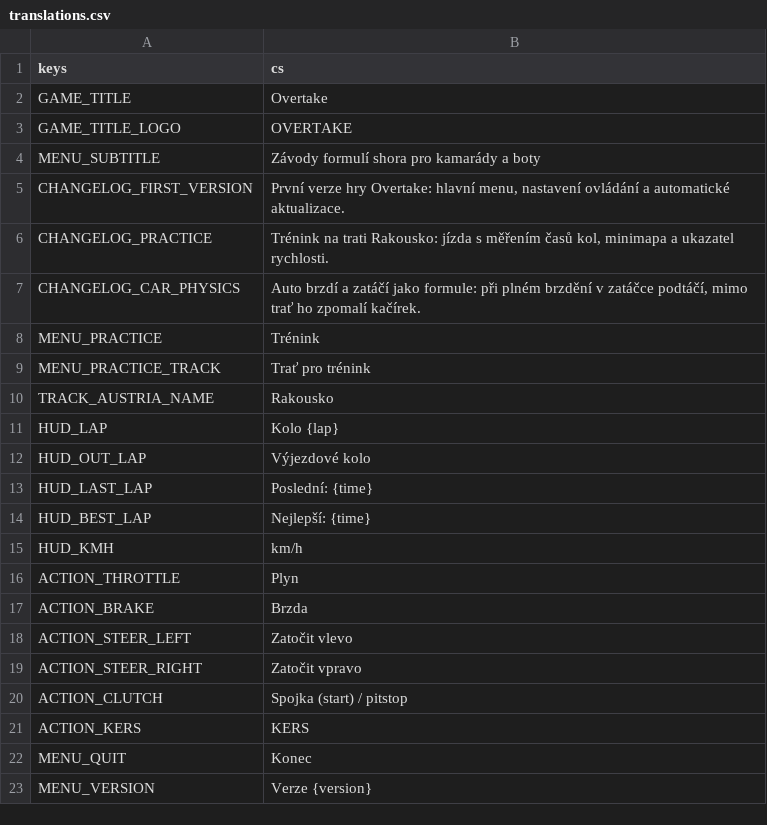
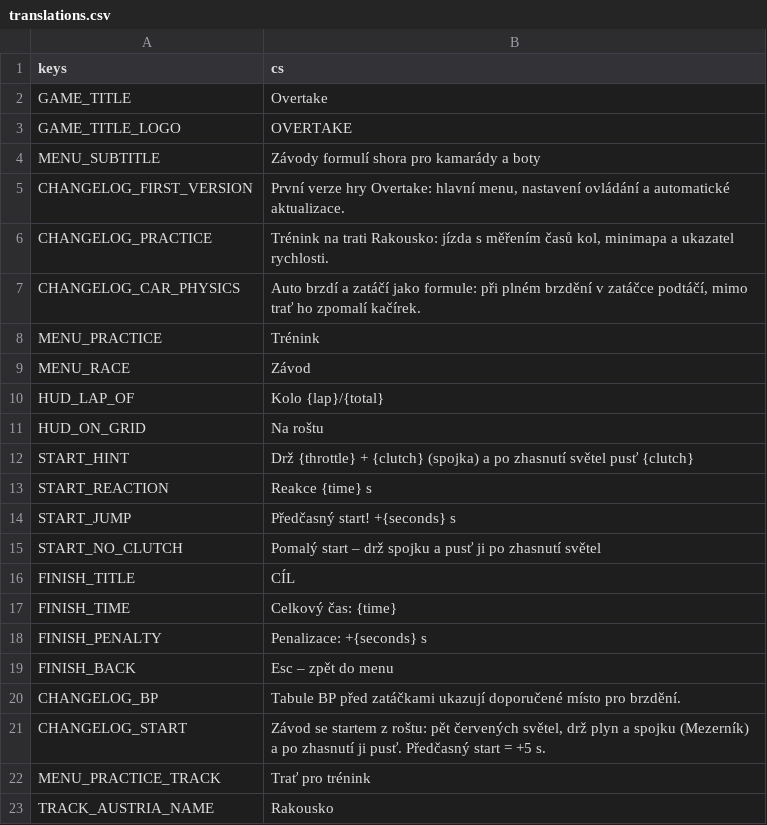
Before and after one commit to nejhorsiprogramatorsveta/overtake, a CSV file: localization/translations.csv, drawn as a sheet; only a part is shown; the shorter side is filled out with more unchanged rows.

```diff
--- a/localization/translations.csv
+++ b/localization/translations.csv
@@ -8,2 +8,15 @@ CHANGELOG_CAR_PHYSICS,"Auto brzdí a zatáčí jako formule: při plném brzděn
 MENU_PRACTICE,Trénink
+MENU_RACE,Závod
+HUD_LAP_OF,Kolo {lap}/{total}
+HUD_ON_GRID,Na roštu
+START_HINT,Drž {throttle} + {clutch} (spojka) a po zhasnutí světel pusť {clutch}
+START_REACTION,Reakce {time} s
+START_JUMP,Předčasný start! +{seconds} s
+START_NO_CLUTCH,Pomalý start – drž spojku a pusť ji po zhasnutí světel
+FINISH_TITLE,CÍL
+FINISH_TIME,Celkový čas: {time}
+FINISH_PENALTY,Penalizace: +{seconds} s
+FINISH_BACK,Esc – zpět do menu
+CHANGELOG_BP,"Tabule BP před zatáčkami ukazují doporučené místo pro brzdění."
+CHANGELOG_START,"Závod se startem z roštu: pět červených světel, drž plyn a spojku (Mezerník) a po zhasnutí ji pusť. Předčasný start = +5 s."
 MENU_PRACTICE_TRACK,Trať pro trénink
```
Also changed, not shown: 30 other files.
